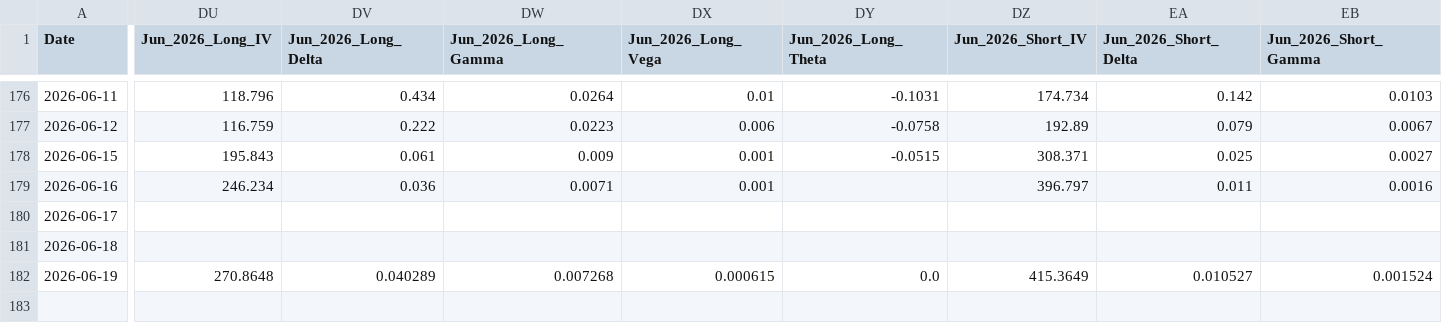
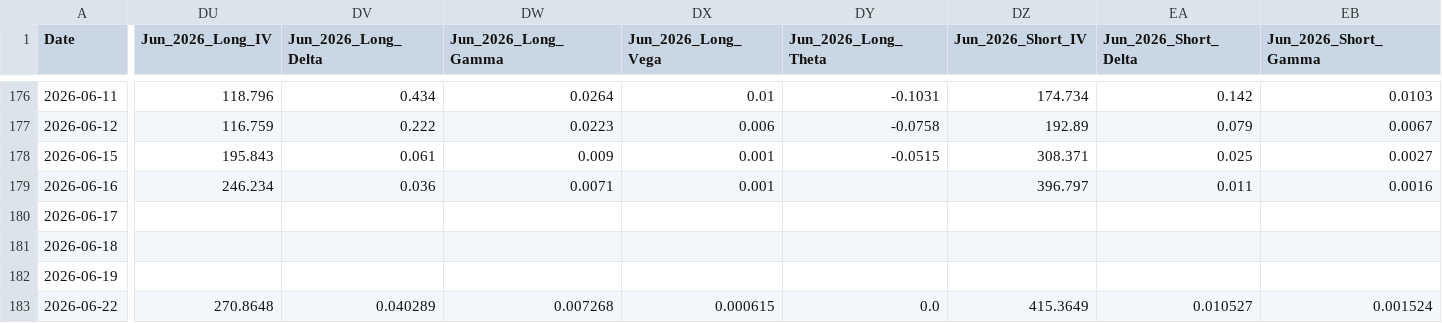
Before and after one commit to joeyedi1/vix-spread-terminal, a CSV file: data/vix_spread_data.csv, drawn as a sheet; only a part is shown, gaps mark what is left out; rows hold the shown columns only; the diff covers the shown part only; the diff names each change by its address in the sheet, - before the commit and + after, or states it on an @@ line.

Commit message:
Auto-update VIX Data: 2026-06-22 05:15:30

```diff
--- a/data/vix_spread_data.csv
+++ b/data/vix_spread_data.csv
-DU182 (Jun_2026_Long_IV): 270.8648
+DU182 (Jun_2026_Long_IV): (empty)
-DV182 (Jun_2026_Long_Delta): 0.040289
+DV182 (Jun_2026_Long_Delta): (empty)
-DW182 (Jun_2026_Long_Gamma): 0.007268
+DW182 (Jun_2026_Long_Gamma): (empty)
-DX182 (Jun_2026_Long_Vega): 0.000615
+DX182 (Jun_2026_Long_Vega): (empty)
-DY182 (Jun_2026_Long_Theta): 0.0
+DY182 (Jun_2026_Long_Theta): (empty)
-DZ182 (Jun_2026_Short_IV): 415.3649
+DZ182 (Jun_2026_Short_IV): (empty)
-EA182 (Jun_2026_Short_Delta): 0.010527
+EA182 (Jun_2026_Short_Delta): (empty)
-EB182 (Jun_2026_Short_Gamma): 0.001524
+EB182 (Jun_2026_Short_Gamma): (empty)
+row 183: 2026-06-22 | 270.8648 | 0.040289 | 0.007268 | 0.000615 | 0.0 | 415.3649 | 0.010527 | 0.001524
```
Also changed, not shown: 6 edited cells elsewhere in this file.
